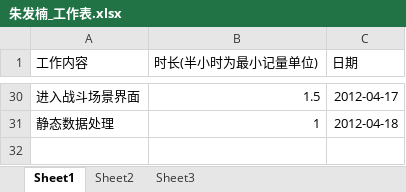
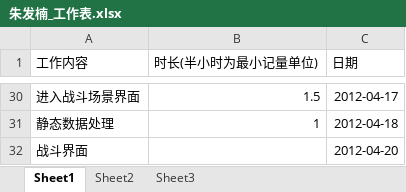
Before and after one commit to phicuong08/i-card-v1, an Excel workbook: work_log/朱发楠_工作表.xlsx, sheet Sheet1, drawn as a sheet; only a part is shown, gaps mark what is left out; values as stored, in another font and other column widths than the file's, no borders; the diff names each change by its address in the sheet, - before the commit and + after, or states it on an @@ line.

Commit message:
战斗界面

```diff
--- a/work_log/朱发楠_工作表.xlsx (sheet Sheet1)
+++ b/work_log/朱发楠_工作表.xlsx (sheet Sheet1)
+row 32: 战斗界面 |  | 2012-04-20
```
